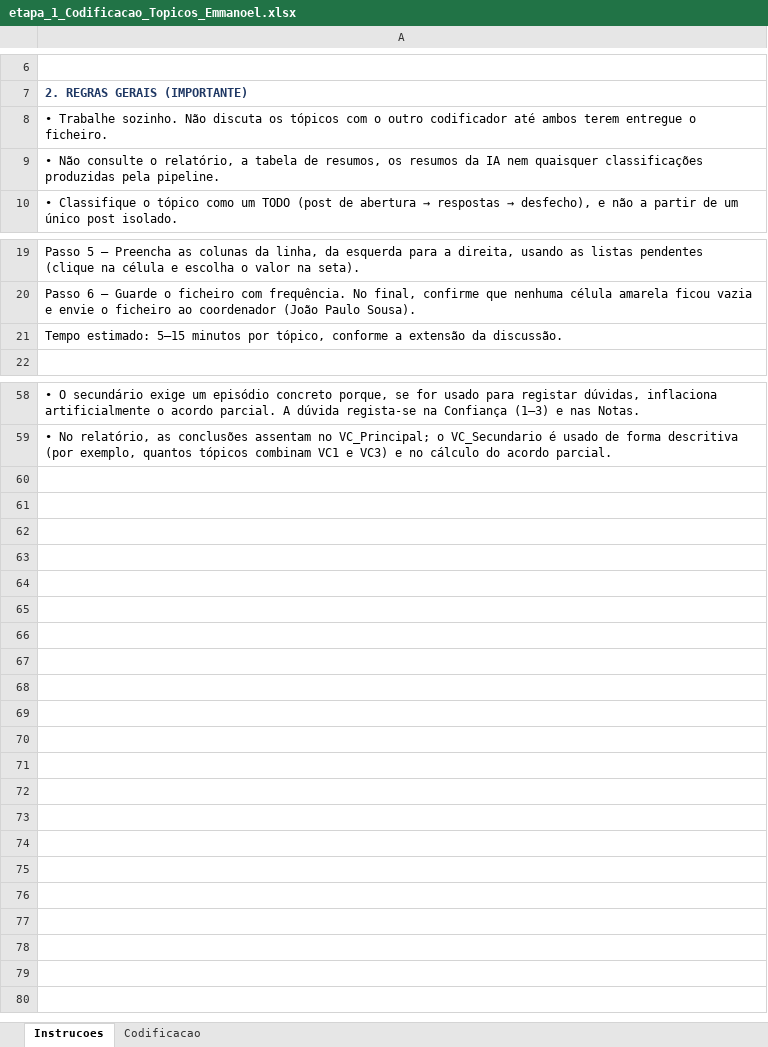
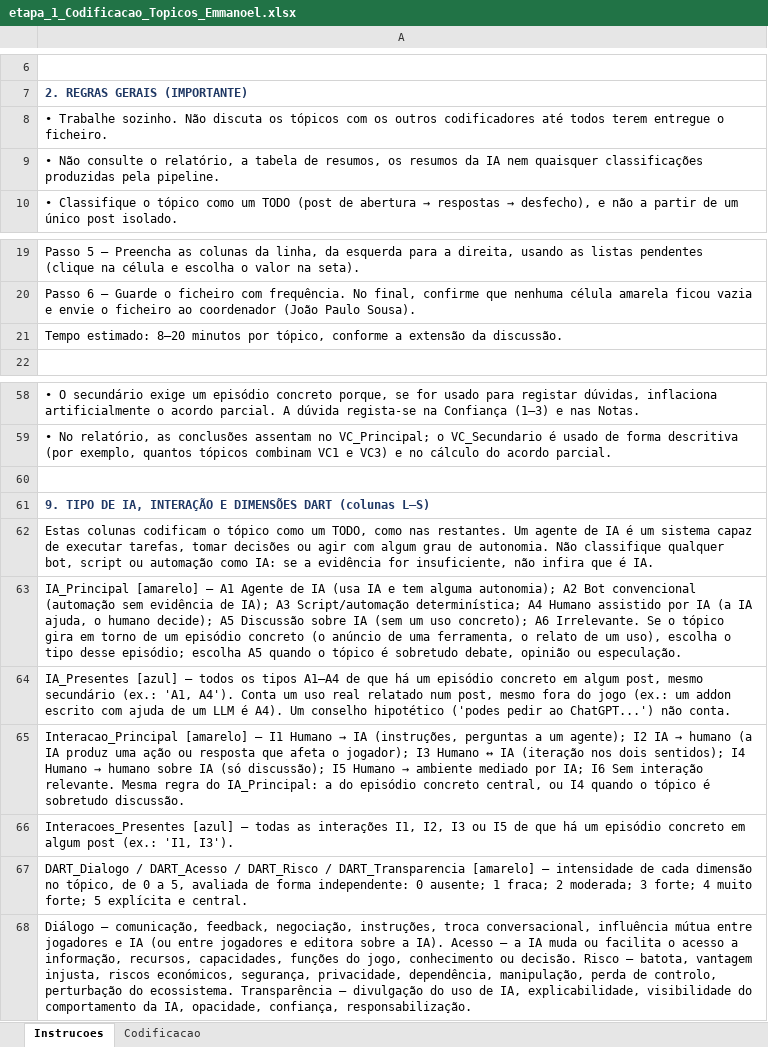
Before and after one commit to ESACT-IPB/Interac-a-o-Humano-IA-e-Cocriac-a-o-de-Valor-em-Ecossistemas-de-Videojogos, an Excel workbook: output/etapa_1_Codificacao_Topicos_Emmanoel.xlsx, sheet Instrucoes, drawn as a sheet; only a part is shown, gaps mark what is left out; values as stored, in another font and other column widths than the file's, no borders; the diff names each change by its address in the sheet, - before the commit and + after, or states it on an @@ line.

```diff
--- a/output/etapa_1_Codificacao_Topicos_Emmanoel.xlsx (sheet Instrucoes)
+++ b/output/etapa_1_Codificacao_Topicos_Emmanoel.xlsx (sheet Instrucoes)
-A8: …tópicos com o outro codificador até ambos terem entregue…
+A8: …tópicos com os outros codificadores até todos terem entregue…
-A21: Tempo estimado: 5–15 minutos por…
+A21: Tempo estimado: 8–20 minutos por…
+row 60: (empty)
+row 61: 9. TIPO DE IA, INTERAÇÃO E DIMENSÕES DART (colunas L–S)
+row 62: Estas colunas codificam o tópico como um TODO, como nas restantes. Um agente de IA é um sistema capaz de executar tarefas, tomar decisões ou agir com algum grau de autonomia. Não classifique qualquer bot, script ou automação como IA: se a evidência for insuficiente, não infira que é IA.
+row 63: IA_Principal [amarelo] — A1 Agente de IA (usa IA e tem alguma autonomia); A2 Bot convencional (automação sem evidência de IA); A3 Script/automação determinística; A4 Humano assistido por IA (a IA ajuda, o humano decide); A5 Discussão sobre IA (sem um uso concreto); A6 Irrelevante. Se o tópico gira em torno de um episódio concreto (o anúncio de uma ferramenta, o relato de um uso), escolha o tipo desse episódio; escolha A5 quando o tópico é sobretudo debate, opinião ou especulação.
+row 64: IA_Presentes [azul] — todos os tipos A1–A4 de que há um episódio concreto em algum post, mesmo secundário (ex.: 'A1, A4'). Conta um uso real relatado num post, mesmo fora do jogo (ex.: um addon escrito com ajuda de um LLM é A4). Um conselho hipotético ('podes pedir ao ChatGPT...') não conta.
+row 65: Interacao_Principal [amarelo] — I1 Humano → IA (instruções, perguntas a um agente); I2 IA → humano (a IA produz uma ação ou resposta que afeta o jogador); I3 Humano ↔ IA (iteração nos dois sentidos); I4 Humano → humano sobre IA (só discussão); I5 Humano → ambiente mediado por IA; I6 Sem interação relevante. Mesma regra do IA_Principal: a do episódio concreto central, ou I4 quando o tópico é sobretudo discussão.
+row 66: Interacoes_Presentes [azul] — todas as interações I1, I2, I3 ou I5 de que há um episódio concreto em algum post (ex.: 'I1, I3').
+row 67: DART_Dialogo / DART_Acesso / DART_Risco / DART_Transparencia [amarelo] — intensidade de cada dimensão no tópico, de 0 a 5, avaliada de forma independente: 0 ausente; 1 fraca; 2 moderada; 3 forte; 4 muito forte; 5 explícita e central.
+row 68: Diálogo — comunicação, feedback, negociação, instruções, troca conversacional, influência mútua entre jogadores e IA (ou entre jogadores e editora sobre a IA). Acesso — a IA muda ou facilita o acesso a informação, recursos, capacidades, funções do jogo, conhecimento ou decisão. Risco — batota, vantagem injusta, riscos económicos, segurança, privacidade, dependência, manipulação, perda de controlo, perturbação do ecossistema. Transparência — divulgação do uso de IA, explicabilidade, visibilidade do comportamento da IA, opacidade, confiança, responsabilização.
```
Also changed, not shown: sheet Codificacao, output/Chave_Analise_NAO_PARTILHAR_com_codificadores.xlsx, output/etapa_1_Codificacao_Topicos_Gomide.xlsx, 18 other files.
